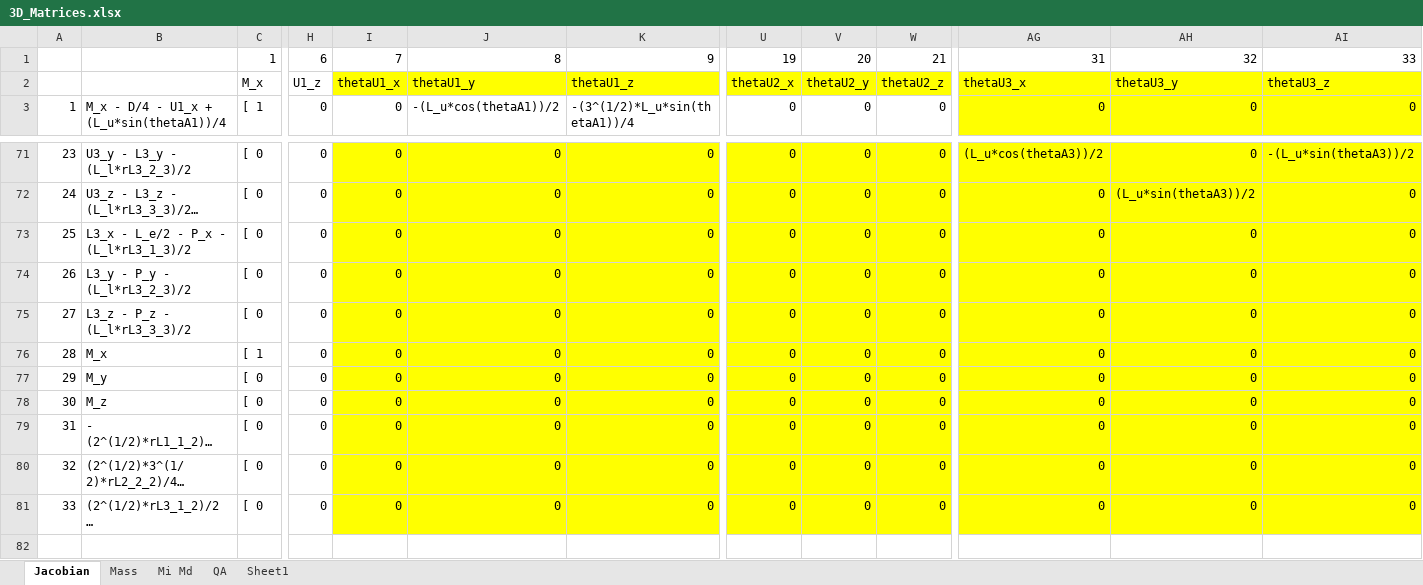
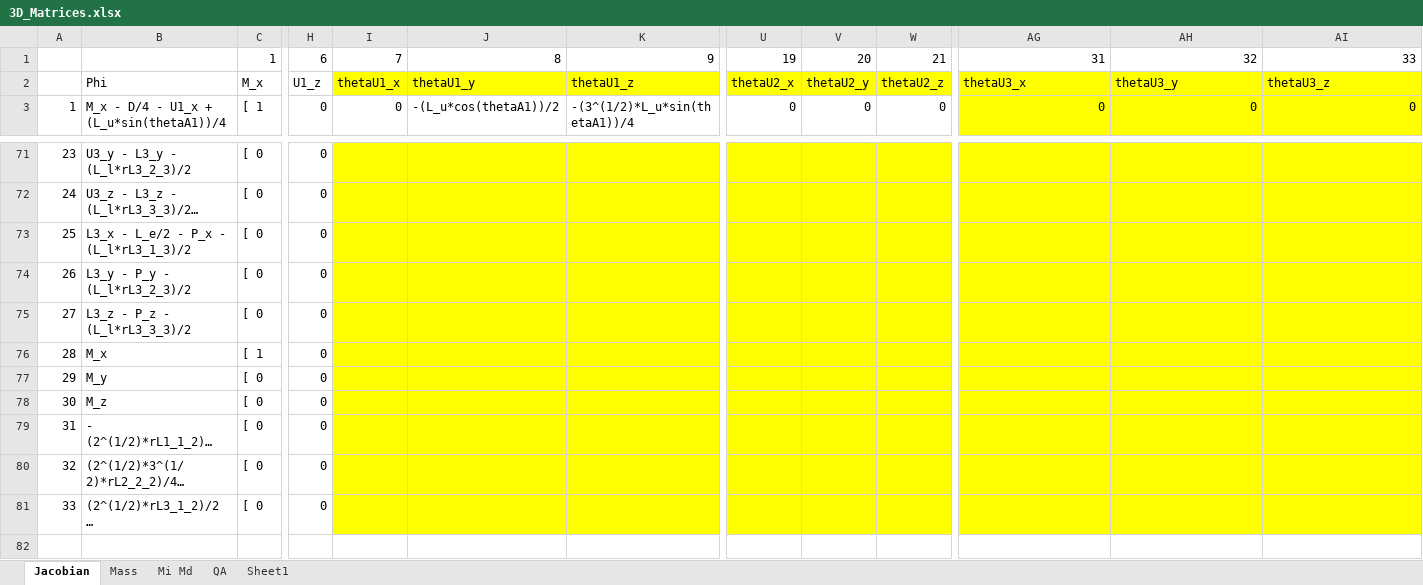
Before and after one commit to LiorSinai/DeltaRobot3D, an Excel workbook: 3D_Matrices.xlsx, sheet Jacobian, drawn as a sheet; only a part is shown, gaps mark what is left out; long unchanged cells end in …; values as stored, in another font and other column widths than the file's, no borders; the diff covers the shown part only; the diff names each change by its address in the sheet, - before the commit and + after, or states it on an @@ line.

```diff
--- a/3D_Matrices.xlsx (sheet Jacobian)
+++ b/3D_Matrices.xlsx (sheet Jacobian)
-B2: (empty)
+B2: Phi
-I71:I81: 0
+I71:I81: (empty)
-J71:J81: 0
+J71:J81: (empty)
-K71:K81: 0
+K71:K81: (empty)
-U71:U81: 0
+U71:U81: (empty)
-V71:V81: 0
+V71:V81: (empty)
-W71:W81: 0
+W71:W81: (empty)
-AG71: (L_u*cos(thetaA3))/2
+AG71: (empty)
-AH71: 0
+AH71: (empty)
-AI71: -(L_u*sin(thetaA3))/2
+AI71: (empty)
-AG72:AG81: 0
+AG72:AG81: (empty)
-AH72: (L_u*sin(thetaA3))/2
+AH72: (empty)
-AI72:AI81: 0
+AI72:AI81: (empty)
-AH73:AH81: 0
+AH73:AH81: (empty)
```
Also changed, not shown: 1 added row, 1 removed row and 207 edited cells elsewhere in this sheet, 24 other files.
